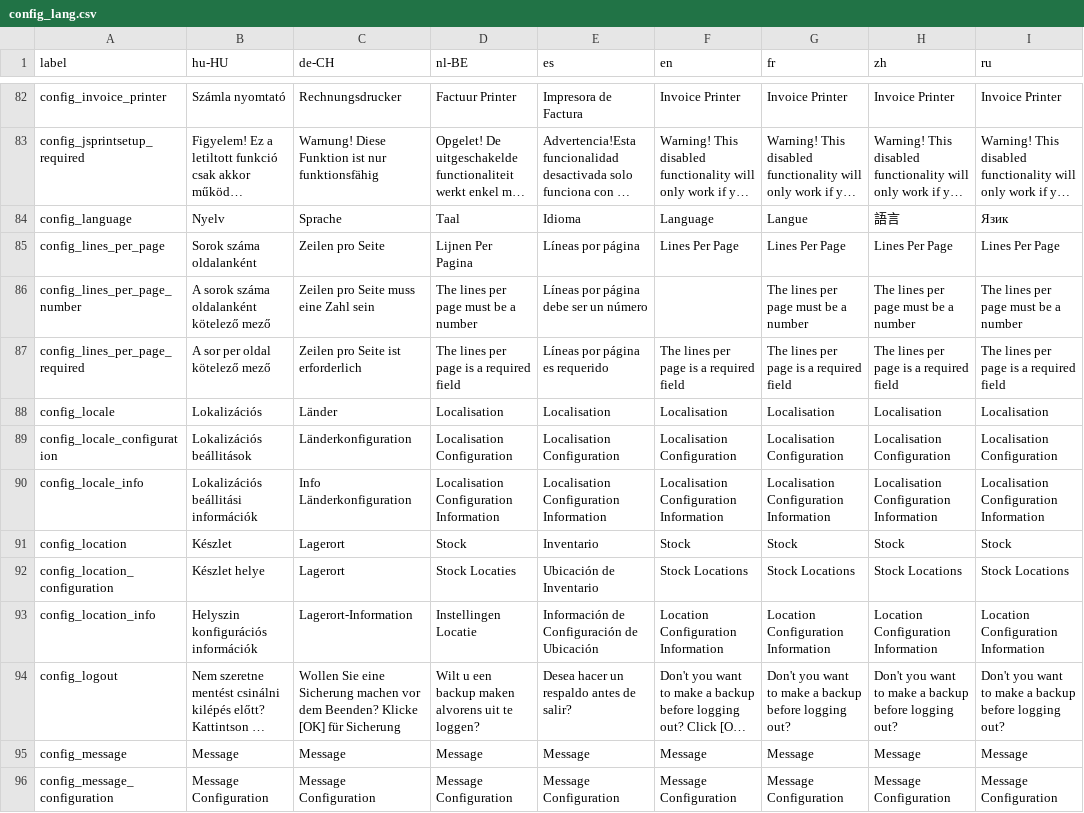
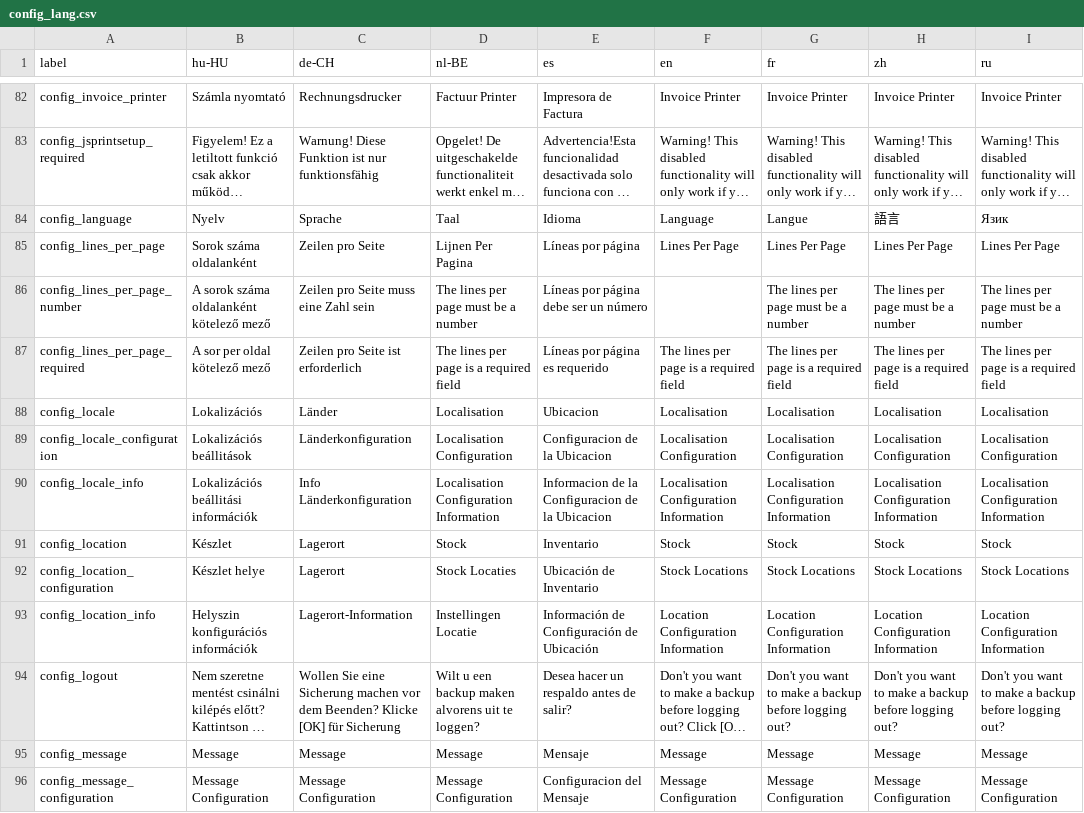
Before and after one commit to carfmccone/POS_O, a CSV file: translations/config_lang.csv, drawn as a sheet; only a part is shown, gaps mark what is left out; long unchanged cells end in …; the diff covers the shown part only; the diff names each change by its address in the sheet, - before the commit and + after, or states it on an @@ line.

```diff
--- a/translations/config_lang.csv
+++ b/translations/config_lang.csv
-E88 (es): Localisation
+E88 (es): Ubicacion
-E89 (es): Localisation Configuration
+E89 (es): Configuracion de la Ubicacion
-E90 (es): Localisation Configuration Information
+E90 (es): Informacion de la Configuracion de la Ubicacion
-E95 (es): Message
+E95 (es): Mensaje
-E96 (es): Message Configuration
+E96 (es): Configuracion del Mensaje
```
Also changed, not shown: 18 edited cells elsewhere in this file, translations/employees_lang.csv, translations/items_lang.csv, 7 other files.
